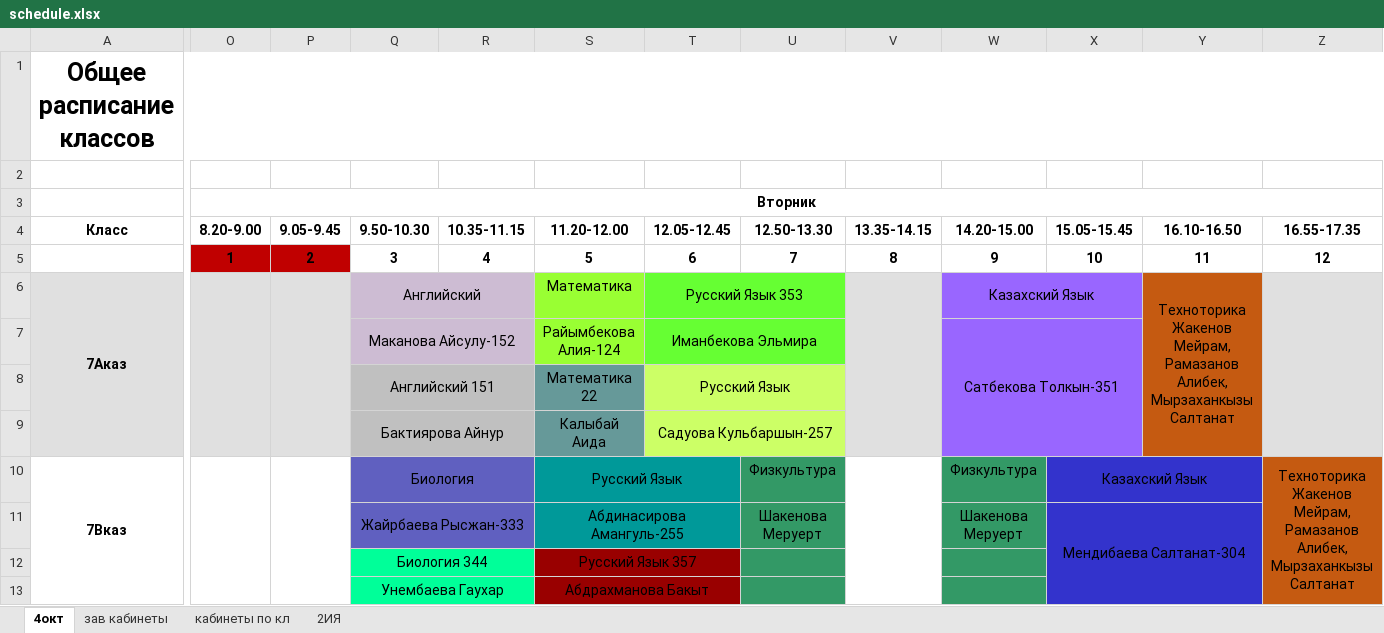
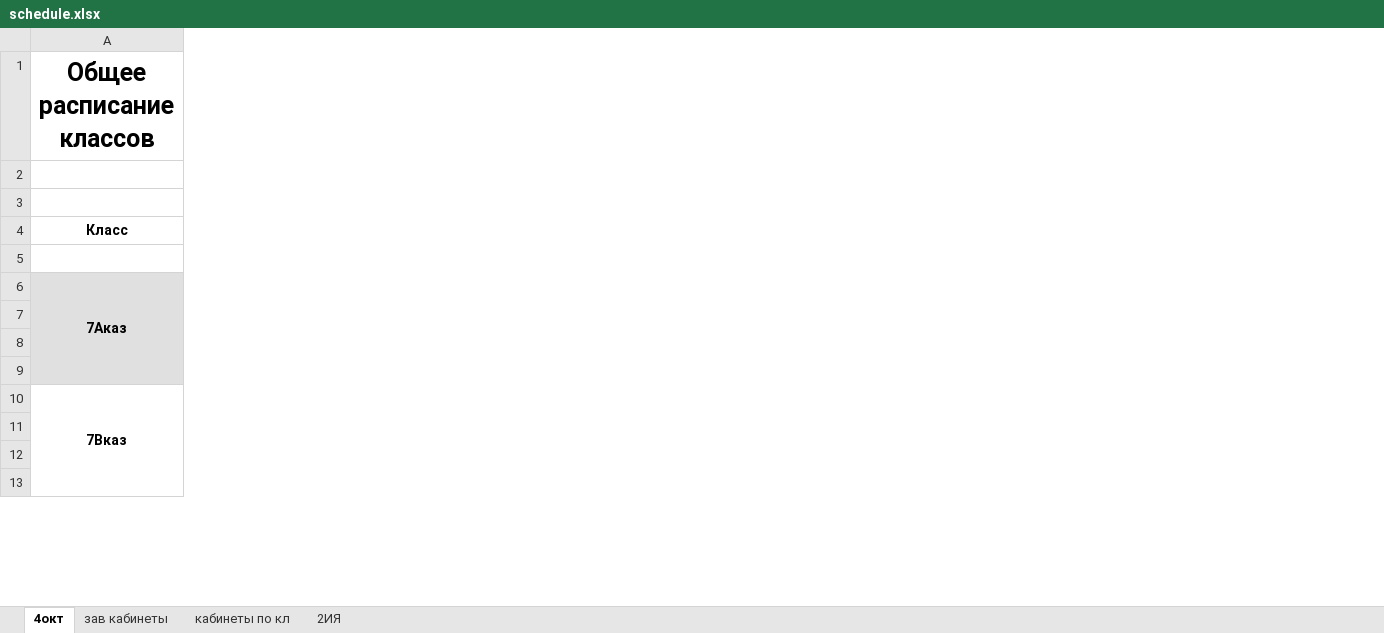
Before and after one commit to JustTrott/NISBot, an Excel workbook: schedule.xlsx, sheet 4окт, drawn as a sheet; only a part is shown, gaps mark what is left out; values as stored, in another font and other column widths than the file's, no borders; ↵ is a line break in a cell; the diff covers the shown part only; the diff names each change by its address in the sheet, - before the commit and + after, or states it on an @@ line.

Commit message:
Update schedule.xlsx

```diff
--- a/schedule.xlsx (sheet 4окт)
+++ b/schedule.xlsx (sheet 4окт)
@@ column O (8.20-9.00) hidden, row 3: Вторник; row 5: 1 @@
@@ column P (9.05-9.45) hidden, row 5: 2 @@
@@ column Q (9.50-10.30) hidden, rows 5-13: 3 | Английский | Маканова Айсулу-152 | Английский 151 | Бактиярова Айнур | Биология | Жайрбаева Рысжан-333 | Биология 344 | Унембаева Гаухар @@
@@ column R (10.35-11.15) hidden, row 5: 4 @@
@@ column S (11.20-12.00) hidden, rows 5-13: 5 | Математика | Райымбекова Алия-124 | Математика 22 | Калыбай Аида | Русский Язык | Абдинасирова Амангуль-255 | Русский Язык 357 | Абдрахманова Бакыт @@
@@ column T (12.05-12.45) hidden, rows 5-9: 6 | Русский Язык 353 | Иманбекова Эльмира | Русский Язык | Садуова Кульбаршын-257 @@
@@ column U (12.50-13.30) hidden, rows 5-11: 7 |  |  |  |  | Физкультура | Шакенова Меруерт @@
@@ column V (13.35-14.15) hidden, row 5: 8 @@
@@ column W (14.20-15.00) hidden, rows 5-11: 9 | Казахский Язык | Сатбекова Толкын-351 |  |  | Физкультура | Шакенова Меруерт @@
@@ column X (15.05-15.45) hidden, rows 5-11: 10 |  |  |  |  | Казахский Язык | Мендибаева Салтанат-304 @@
@@ column Y (16.10-16.50) hidden, rows 5-6: 11 | Техноторика ↵ Жакенов Мейрам, Рамазанов Алибек, Мырзаханкызы Салтанат @@
@@ column Z (16.55-17.35) hidden, rows 5-10: 12 |  |  |  |  | Техноторика ↵ Жакенов Мейрам, Рамазанов Алибек, Мырзаханкызы Салтанат @@
```
Also changed, not shown: 36 removed columns and 6 edited cells elsewhere in this sheet, sheet зав кабинеты, hidden cells.
